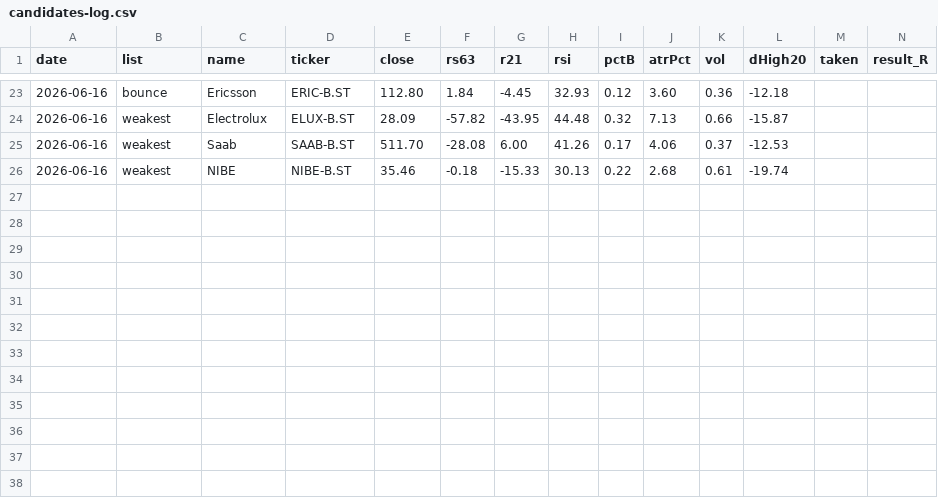
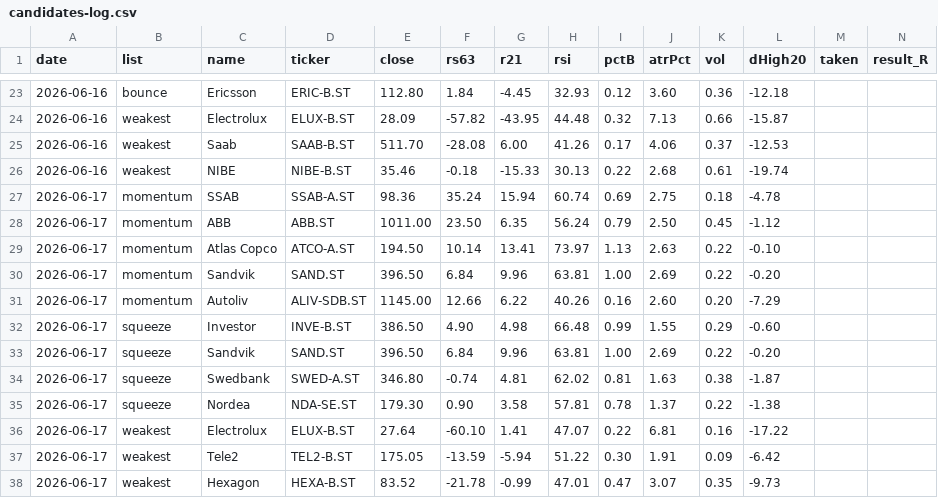
Before and after one commit to alexgianni777-tech/omxs30, a CSV file: candidates-log.csv, drawn as a sheet; only a part is shown, gaps mark what is left out; rows hold the shown columns only; the diff names each change by its address in the sheet, - before the commit and + after, or states it on an @@ line.

```diff
--- a/candidates-log.csv
+++ b/candidates-log.csv
+row 27: 2026-06-17 | momentum | SSAB | SSAB-A.ST | 98.36 | 35.24 | 15.94 | 60.74 | 0.69 | 2.75 | 0.18 | -4.78
+row 28: 2026-06-17 | momentum | ABB | ABB.ST | 1011.00 | 23.50 | 6.35 | 56.24 | 0.79 | 2.50 | 0.45 | -1.12
+row 29: 2026-06-17 | momentum | Atlas Copco | ATCO-A.ST | 194.50 | 10.14 | 13.41 | 73.97 | 1.13 | 2.63 | 0.22 | -0.10
+row 30: 2026-06-17 | momentum | Sandvik | SAND.ST | 396.50 | 6.84 | 9.96 | 63.81 | 1.00 | 2.69 | 0.22 | -0.20
+row 31: 2026-06-17 | momentum | Autoliv | ALIV-SDB.ST | 1145.00 | 12.66 | 6.22 | 40.26 | 0.16 | 2.60 | 0.20 | -7.29
+row 32: 2026-06-17 | squeeze | Investor | INVE-B.ST | 386.50 | 4.90 | 4.98 | 66.48 | 0.99 | 1.55 | 0.29 | -0.60
+row 33: 2026-06-17 | squeeze | Sandvik | SAND.ST | 396.50 | 6.84 | 9.96 | 63.81 | 1.00 | 2.69 | 0.22 | -0.20
+row 34: 2026-06-17 | squeeze | Swedbank | SWED-A.ST | 346.80 | -0.74 | 4.81 | 62.02 | 0.81 | 1.63 | 0.38 | -1.87
+row 35: 2026-06-17 | squeeze | Nordea | NDA-SE.ST | 179.30 | 0.90 | 3.58 | 57.81 | 0.78 | 1.37 | 0.22 | -1.38
+row 36: 2026-06-17 | weakest | Electrolux | ELUX-B.ST | 27.64 | -60.10 | 1.41 | 47.07 | 0.22 | 6.81 | 0.16 | -17.22
+row 37: 2026-06-17 | weakest | Tele2 | TEL2-B.ST | 175.05 | -13.59 | -5.94 | 51.22 | 0.30 | 1.91 | 0.09 | -6.42
+row 38: 2026-06-17 | weakest | Hexagon | HEXA-B.ST | 83.52 | -21.78 | -0.99 | 47.01 | 0.47 | 3.07 | 0.35 | -9.73
```
